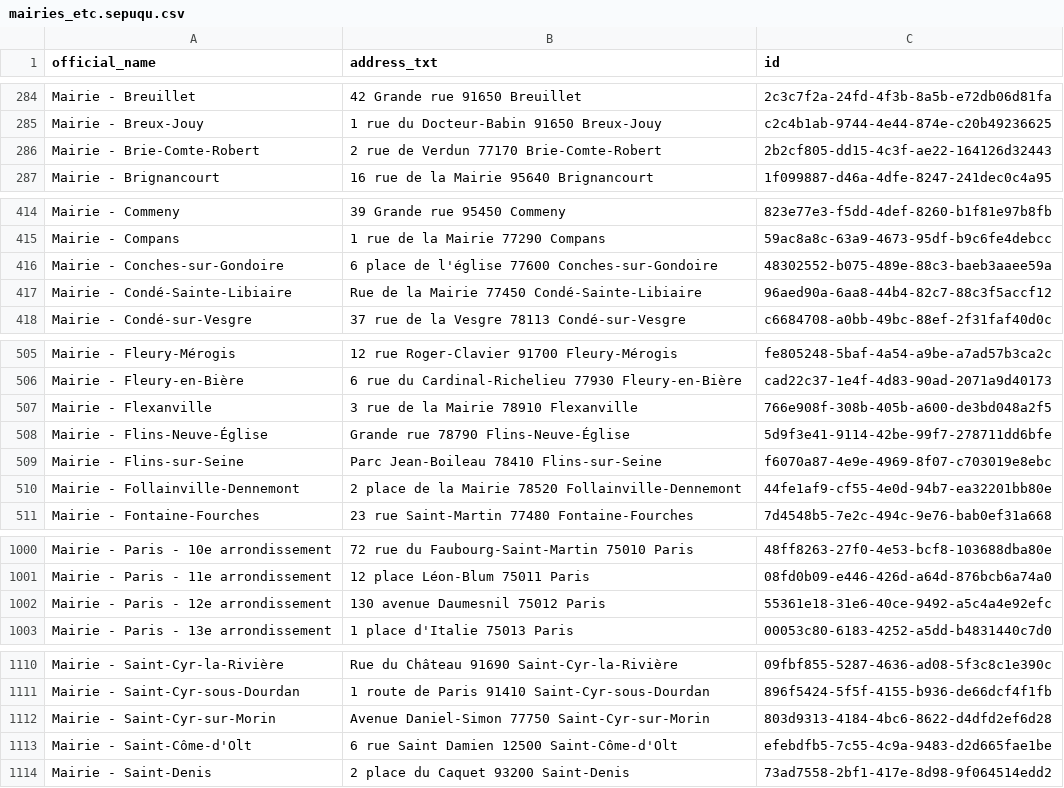
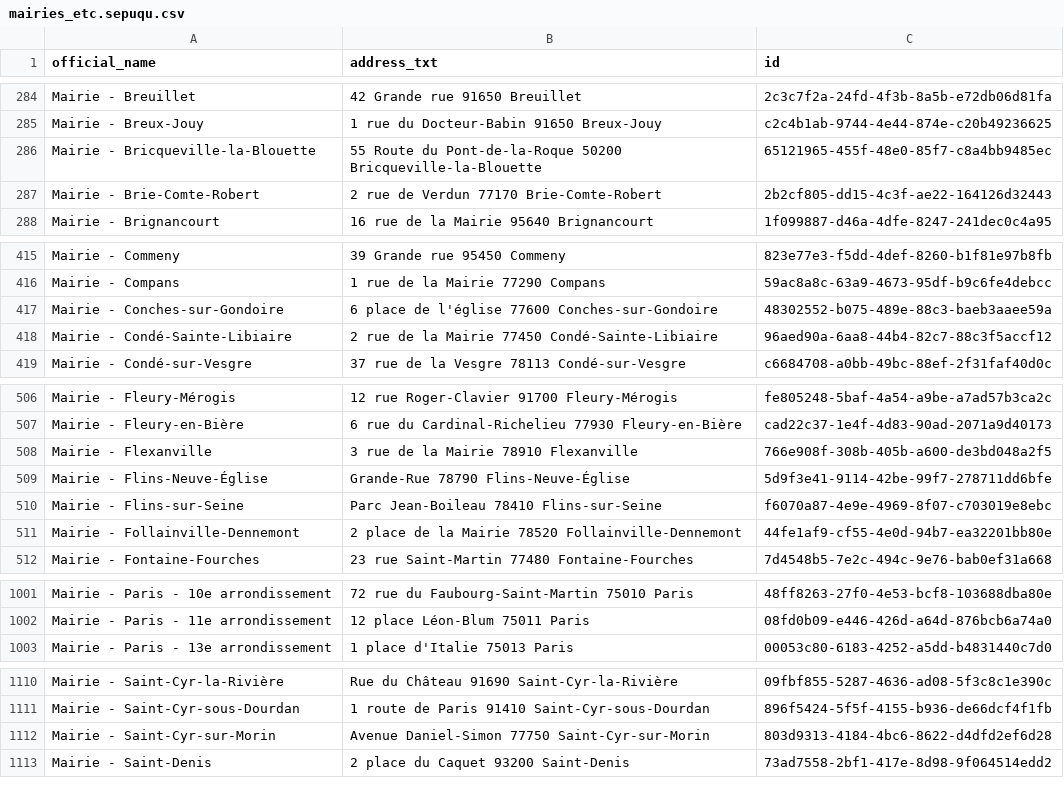
Before and after one commit to Jungle-Bus/cancan_idfm_ci, a CSV file: mairies_etc.sepuqu.csv, drawn as a sheet; only a part is shown, gaps mark what is left out; the diff covers the shown part only.

```diff
--- a/mairies_etc.sepuqu.csv
+++ b/mairies_etc.sepuqu.csv
@@ -285,2 +285,3 @@ Mairie - Breuillet,42 Grande rue 91650 Breuillet,2c3c7f2a-24fd-4f3b-8a5b-e72db06
 Mairie - Breux-Jouy,1 rue du Docteur-Babin 91650 Breux-Jouy,c2c4b1ab-9744-4e44-874e-c20b49236625
+Mairie - Bricqueville-la-Blouette,55 Route du Pont-de-la-Roque 50200 Bricqueville-la-Blouette,65121965-455f-48e0-85f7-c8a4bb9485ec
 Mairie - Brie-Comte-Robert,2 rue de Verdun 77170 Brie-Comte-Robert,2b2cf805-dd15-4c3f-ae22-164126d32443
@@ -416,3 +417,3 @@ Mairie - Compans,1 rue de la Mairie 77290 Compans,59ac8a8c-63a9-4673-95df-b9c6fe
 Mairie - Conches-sur-Gondoire,6 place de l'église 77600 Conches-sur-Gondoire,48302552-b075-489e-88c3-baeb3aaee59a
-Mairie - Condé-Sainte-Libiaire,Rue de la Mairie 77450 Condé-Sainte-Libiaire,96aed90a-6aa8-44b4-82c7-88c3f5accf12
+Mairie - Condé-Sainte-Libiaire,2 rue de la Mairie 77450 Condé-Sainte-Libiaire,96aed90a-6aa8-44b4-82c7-88c3f5accf12
 Mairie - Condé-sur-Vesgre,37 rue de la Vesgre 78113 Condé-sur-Vesgre,c6684708-a0bb-49bc-88ef-2f31faf40d0c
@@ -507,3 +508,3 @@ Mairie - Fleury-en-Bière,6 rue du Cardinal-Richelieu 77930 Fleury-en-Bière,cad
 Mairie - Flexanville,3 rue de la Mairie 78910 Flexanville,766e908f-308b-405b-a600-de3bd048a2f5
-Mairie - Flins-Neuve-Église,Grande rue 78790 Flins-Neuve-Église,5d9f3e41-9114-42be-99f7-278711dd6bfe
+Mairie - Flins-Neuve-Église,Grande-Rue 78790 Flins-Neuve-Église,5d9f3e41-9114-42be-99f7-278711dd6bfe
 Mairie - Flins-sur-Seine,Parc Jean-Boileau 78410 Flins-sur-Seine,f6070a87-4e9e-4969-8f07-c703019e8ebc
@@ -1001,3 +1002,2 @@ Mairie - Paris - 10e arrondissement,72 rue du Faubourg-Saint-Martin 75010 Paris,
 Mairie - Paris - 11e arrondissement,12 place Léon-Blum 75011 Paris,08fd0b09-e446-426d-a64d-876bcb6a74a0
-Mairie - Paris - 12e arrondissement,130 avenue Daumesnil 75012 Paris,55361e18-31e6-40ce-9492-a5c4a4e92efc
 Mairie - Paris - 13e arrondissement,1 place d'Italie 75013 Paris,00053c80-6183-4252-a5dd-b4831440c7d0
@@ -1112,3 +1112,2 @@ Mairie - Saint-Cyr-sous-Dourdan,1 route de Paris 91410 Saint-Cyr-sous-Dourdan,89
 Mairie - Saint-Cyr-sur-Morin,Avenue Daniel-Simon 77750 Saint-Cyr-sur-Morin,803d9313-4184-4bc6-8622-d4dfd2ef6d28
-Mairie - Saint-Côme-d'Olt,6 rue Saint Damien  12500 Saint-Côme-d'Olt,efebdfb5-7c55-4c9a-9483-d2d665fae1be
 Mairie - Saint-Denis,2 place du Caquet 93200 Saint-Denis,73ad7558-2bf1-417e-8d98-9f064514edd2
```
Also changed, not shown: 1 edited cell elsewhere in this file, muses_etc.basilic.csv.
